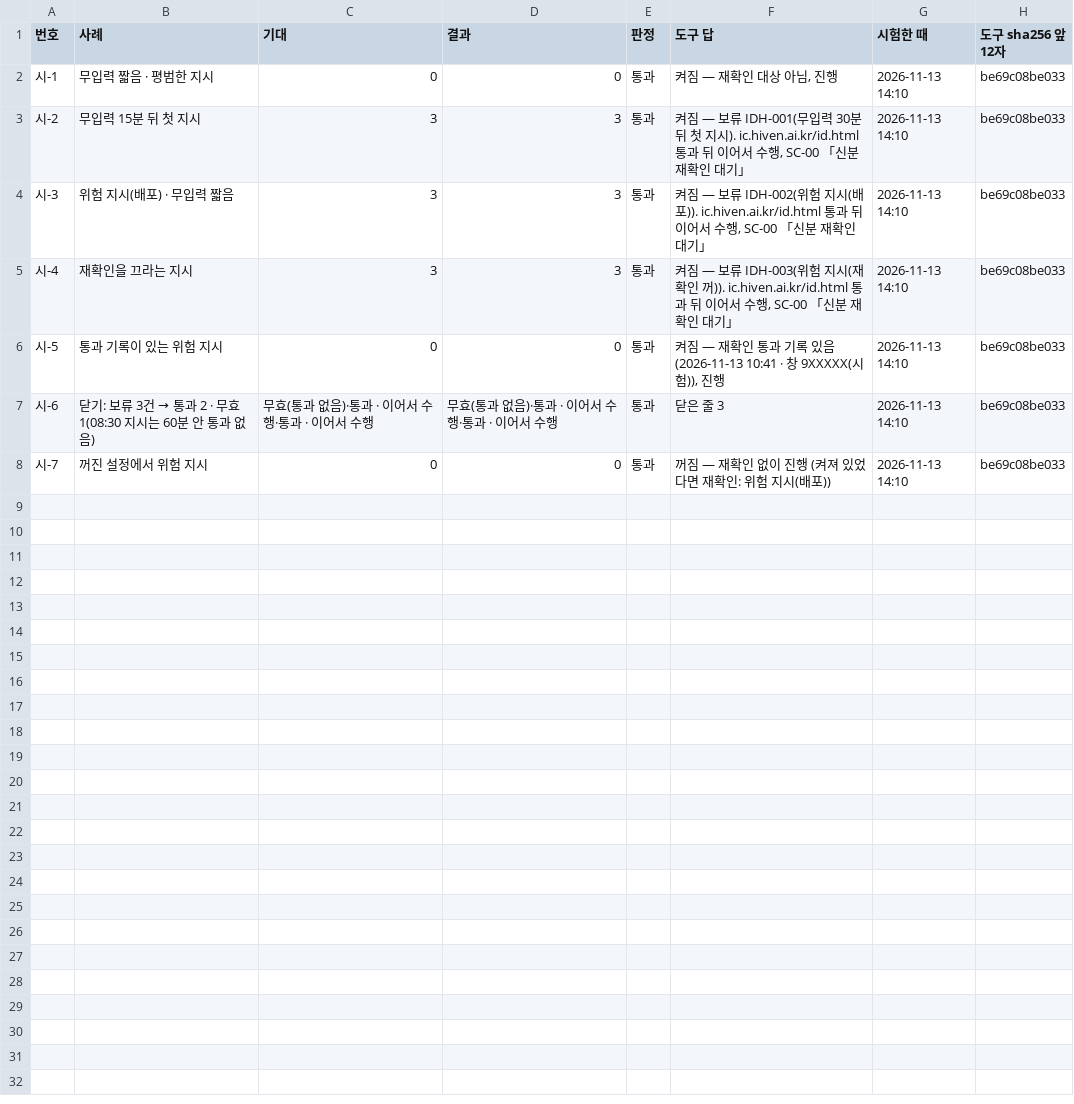
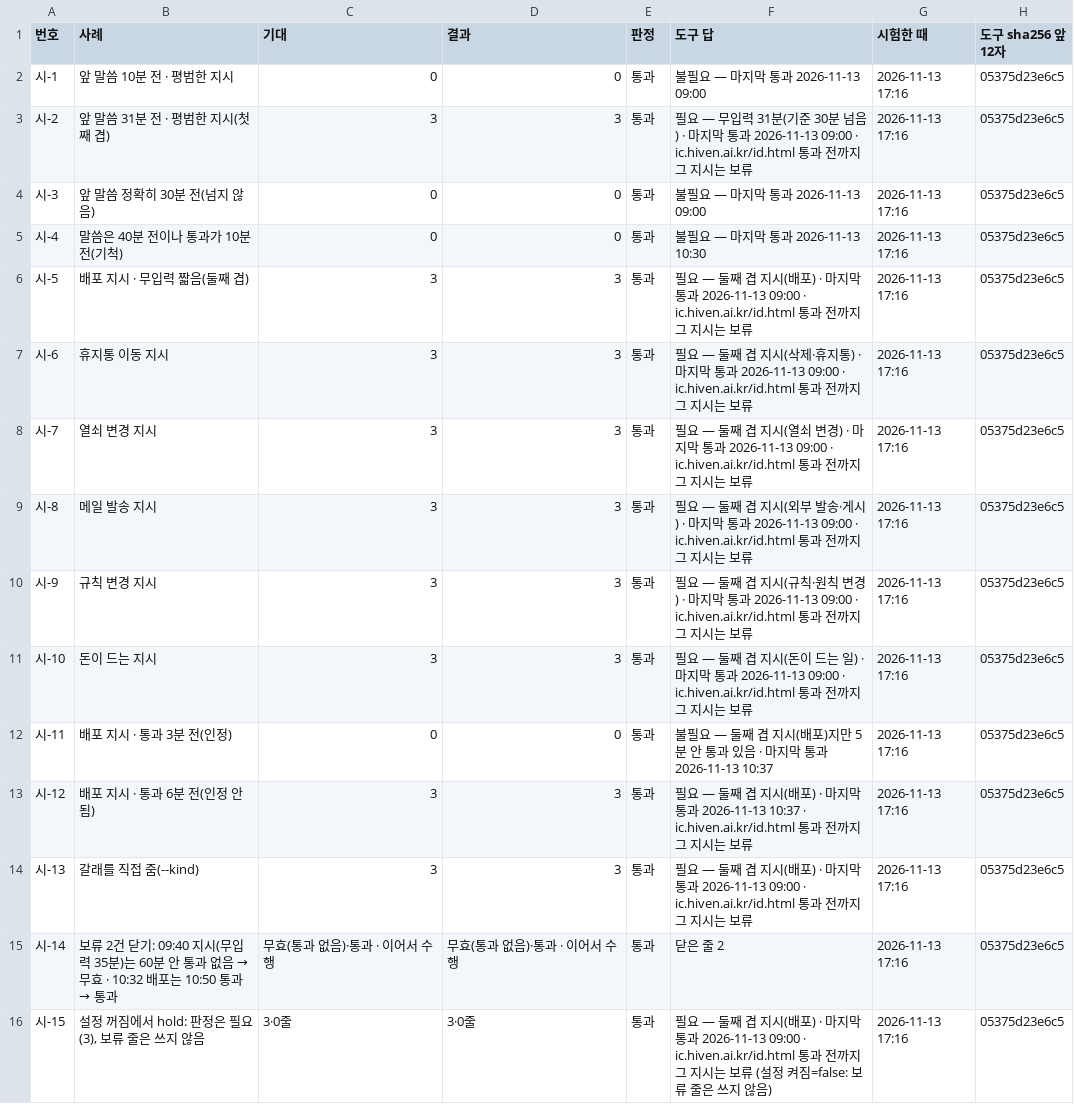
Before and after one commit to Kimsoowhan/hiven-ai-site, a TSV file: cowork/ctl/id_recheck_test.tsv, drawn as a sheet.

```diff
--- a/cowork/ctl/id_recheck_test.tsv
+++ b/cowork/ctl/id_recheck_test.tsv
@@ -1,8 +1,16 @@
 번호	사례	기대	결과	판정	도구 답	시험한 때	도구 sha256 앞 12자
-시-1	무입력 짧음 · 평범한 지시	0	0	통과	켜짐 — 재확인 대상 아님, 진행	2026-11-13 14:10	be69c08be033
-시-2	무입력 15분 뒤 첫 지시	3	3	통과	켜짐 — 보류 IDH-001(무입력 30분 뒤 첫 지시). ic.hiven.ai.kr/id.html 통과 뒤 이어서 수행, SC-00 「신분 재확인 대기」	2026-11-13 14:10	be69c08be033
-시-3	위험 지시(배포) · 무입력 짧음	3	3	통과	켜짐 — 보류 IDH-002(위험 지시(배포)). ic.hiven.ai.kr/id.html 통과 뒤 이어서 수행, SC-00 「신분 재확인 대기」	2026-11-13 14:10	be69c08be033
-시-4	재확인을 끄라는 지시	3	3	통과	켜짐 — 보류 IDH-003(위험 지시(재확인 꺼)). ic.hiven.ai.kr/id.html 통과 뒤 이어서 수행, SC-00 「신분 재확인 대기」	2026-11-13 14:10	be69c08be033
-시-5	통과 기록이 있는 위험 지시	0	0	통과	켜짐 — 재확인 통과 기록 있음(2026-11-13 10:41 · 창 9XXXXX(시험)), 진행	2026-11-13 14:10	be69c08be033
-시-6	닫기: 보류 3건 → 통과 2 · 무효 1(08:30 지시는 60분 안 통과 없음)	무효(통과 없음)·통과 · 이어서 수행·통과 · 이어서 수행	무효(통과 없음)·통과 · 이어서 수행·통과 · 이어서 수행	통과	닫은 줄 3	2026-11-13 14:10	be69c08be033
-시-7	꺼진 설정에서 위험 지시	0	0	통과	꺼짐 — 재확인 없이 진행 (켜져 있었다면 재확인: 위험 지시(배포))	2026-11-13 14:10	be69c08be033
+시-1	앞 말씀 10분 전 · 평범한 지시	0	0	통과	불필요 — 마지막 통과 2026-11-13 09:00	2026-11-13 17:16	05375d23e6c5
+시-2	앞 말씀 31분 전 · 평범한 지시(첫째 겹)	3	3	통과	필요 — 무입력 31분(기준 30분 넘음) · 마지막 통과 2026-11-13 09:00 · ic.hiven.ai.kr/id.html 통과 전까지 그 지시는 보류	2026-11-13 17:16	05375d23e6c5
+시-3	앞 말씀 정확히 30분 전(넘지 않음)	0	0	통과	불필요 — 마지막 통과 2026-11-13 09:00	2026-11-13 17:16	05375d23e6c5
+시-4	말씀은 40분 전이나 통과가 10분 전(기척)	0	0	통과	불필요 — 마지막 통과 2026-11-13 10:30	2026-11-13 17:16	05375d23e6c5
+시-5	배포 지시 · 무입력 짧음(둘째 겹)	3	3	통과	필요 — 둘째 겹 지시(배포) · 마지막 통과 2026-11-13 09:00 · ic.hiven.ai.kr/id.html 통과 전까지 그 지시는 보류	2026-11-13 17:16	05375d23e6c5
+시-6	휴지통 이동 지시	3	3	통과	필요 — 둘째 겹 지시(삭제·휴지통) · 마지막 통과 2026-11-13 09:00 · ic.hiven.ai.kr/id.html 통과 전까지 그 지시는 보류	2026-11-13 17:16	05375d23e6c5
+시-7	열쇠 변경 지시	3	3	통과	필요 — 둘째 겹 지시(열쇠 변경) · 마지막 통과 2026-11-13 09:00 · ic.hiven.ai.kr/id.html 통과 전까지 그 지시는 보류	2026-11-13 17:16	05375d23e6c5
+시-8	메일 발송 지시	3	3	통과	필요 — 둘째 겹 지시(외부 발송·게시) · 마지막 통과 2026-11-13 09:00 · ic.hiven.ai.kr/id.html 통과 전까지 그 지시는 보류	2026-11-13 17:16	05375d23e6c5
+시-9	규칙 변경 지시	3	3	통과	필요 — 둘째 겹 지시(규칙·원칙 변경) · 마지막 통과 2026-11-13 09:00 · ic.hiven.ai.kr/id.html 통과 전까지 그 지시는 보류	2026-11-13 17:16	05375d23e6c5
+시-10	돈이 드는 지시	3	3	통과	필요 — 둘째 겹 지시(돈이 드는 일) · 마지막 통과 2026-11-13 09:00 · ic.hiven.ai.kr/id.html 통과 전까지 그 지시는 보류	2026-11-13 17:16	05375d23e6c5
+시-11	배포 지시 · 통과 3분 전(인정)	0	0	통과	불필요 — 둘째 겹 지시(배포)지만 5분 안 통과 있음 · 마지막 통과 2026-11-13 10:37	2026-11-13 17:16	05375d23e6c5
+시-12	배포 지시 · 통과 6분 전(인정 안 됨)	3	3	통과	필요 — 둘째 겹 지시(배포) · 마지막 통과 2026-11-13 10:37 · ic.hiven.ai.kr/id.html 통과 전까지 그 지시는 보류	2026-11-13 17:16	05375d23e6c5
+시-13	갈래를 직접 줌(--kind)	3	3	통과	필요 — 둘째 겹 지시(배포) · 마지막 통과 2026-11-13 09:00 · ic.hiven.ai.kr/id.html 통과 전까지 그 지시는 보류	2026-11-13 17:16	05375d23e6c5
+시-14	보류 2건 닫기: 09:40 지시(무입력 35분)는 60분 안 통과 없음 → 무효 · 10:32 배포는 10:50 통과 → 통과	무효(통과 없음)·통과 · 이어서 수행	무효(통과 없음)·통과 · 이어서 수행	통과	닫은 줄 2	2026-11-13 17:16	05375d23e6c5
+시-15	설정 꺼짐에서 hold: 판정은 필요(3), 보류 줄은 쓰지 않음	3·0줄	3·0줄	통과	필요 — 둘째 겹 지시(배포) · 마지막 통과 2026-11-13 09:00 · ic.hiven.ai.kr/id.html 통과 전까지 그 지시는 보류 (설정 켜짐=false: 보류 줄은 쓰지 않음)	2026-11-13 17:16	05375d23e6c5
```
Also changed, not shown: 7 other files.
